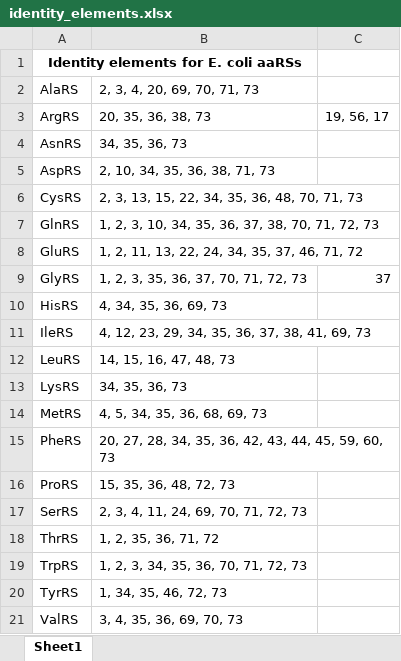
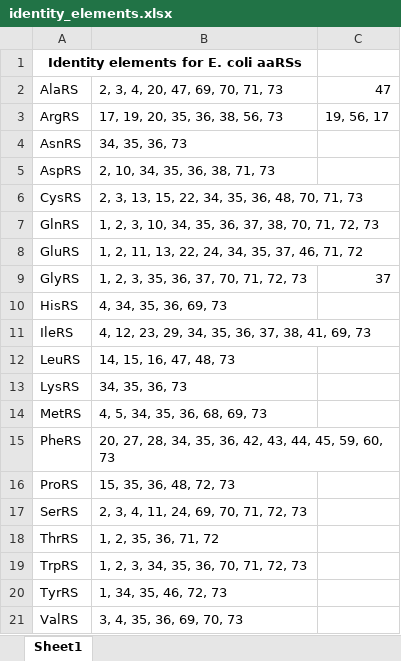
Before and after one commit to JWChin-Lab/Chi-Tv1.1, an Excel workbook: identity_elements.xlsx, sheet Sheet1, drawn as a sheet; values as stored, in another font and other column widths than the file's, no borders; the diff names each change by its address in the sheet, - before the commit and + after, or states it on an @@ line.

```diff
--- a/identity_elements.xlsx (sheet Sheet1)
+++ b/identity_elements.xlsx (sheet Sheet1)
-B2: 2, 3, 4, 20, 69, 70, 71, 73
+B2: 2, 3, 4, 20, 47, 69, 70, 71, 73
-C2: (empty)
+C2: 47
-B3: 20, 35, 36, 38, 73
+B3: 17, 19, 20, 35, 36, 38, 56, 73
```
Also changed, not shown: 1 other file.
